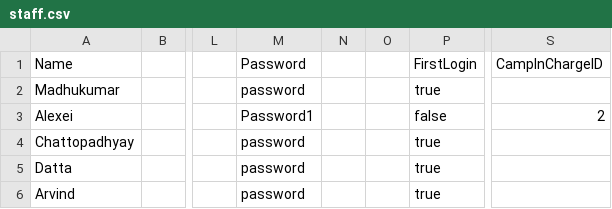
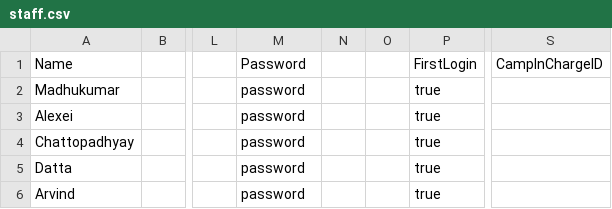
Before and after one commit to dysfunkt/SC2002_Assignment_CAMs, a CSV file: data/staff.csv, drawn as a sheet; only a part is shown, gaps mark what is left out; the diff names each change by its address in the sheet, - before the commit and + after, or states it on an @@ line.

```diff
--- a/data/staff.csv
+++ b/data/staff.csv
-M3 (Password): Password1
+M3 (Password): password
-P3 (FirstLogin): false
+P3 (FirstLogin): true
-S3 (CampInChargeID): 2
+S3 (CampInChargeID): (empty)
```
Also changed, not shown: data/camp.csv, data/student.csv, 13 other files.
